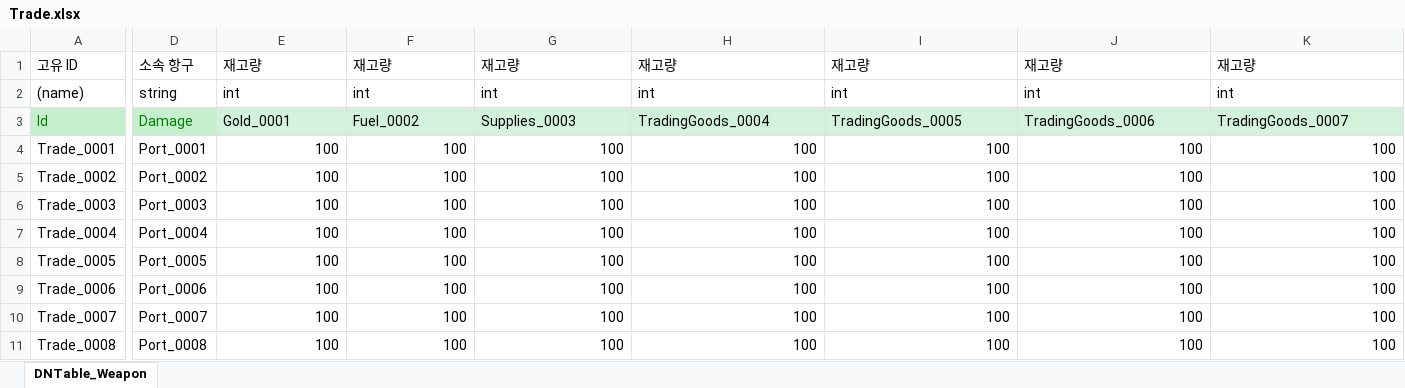
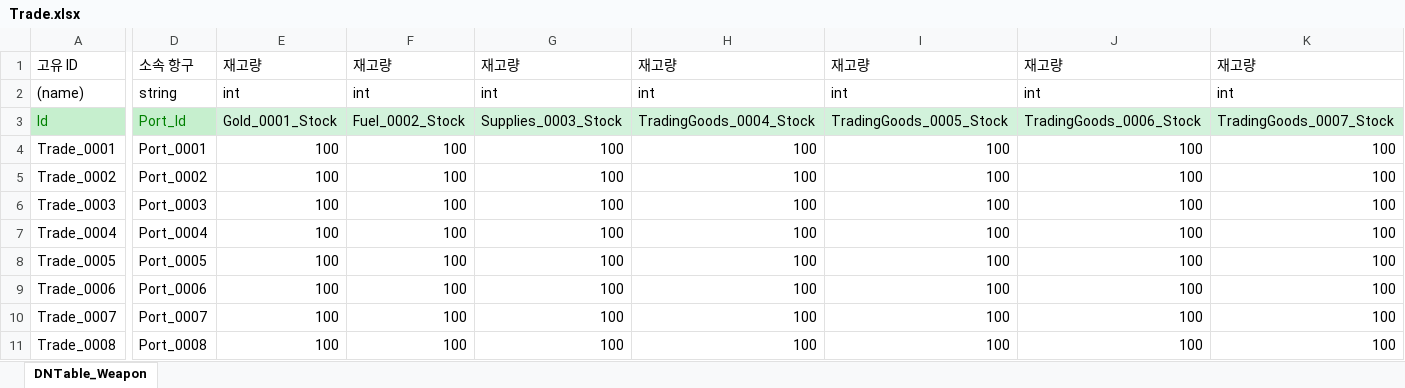
Before and after one commit to shepherdstar27/miniProject_2D, an Excel workbook: JsonConverter/ExcelFiles/Trade.xlsx, sheet DNTable_Weapon, drawn as a sheet; only a part is shown, gaps mark what is left out; values as stored, in another font and other column widths than the file's, no borders; the diff names each change by its address in the sheet, - before the commit and + after, or states it on an @@ line.

```diff
--- a/JsonConverter/ExcelFiles/Trade.xlsx (sheet DNTable_Weapon)
+++ b/JsonConverter/ExcelFiles/Trade.xlsx (sheet DNTable_Weapon)
-D3: Damage
+D3: Port_Id
-E3: Gold_0001
+E3: Gold_0001_Stock
-F3: Fuel_0002
+F3: Fuel_0002_Stock
-G3: Supplies_0003
+G3: Supplies_0003_Stock
-H3: TradingGoods_0004
+H3: TradingGoods_0004_Stock
-I3: TradingGoods_0005
+I3: TradingGoods_0005_Stock
-J3: TradingGoods_0006
+J3: TradingGoods_0006_Stock
-K3: TradingGoods_0007
+K3: TradingGoods_0007_Stock
```
Also changed, not shown: JsonConverter/ExcelFiles/BuyAndSell.xlsx, 34 other files.
